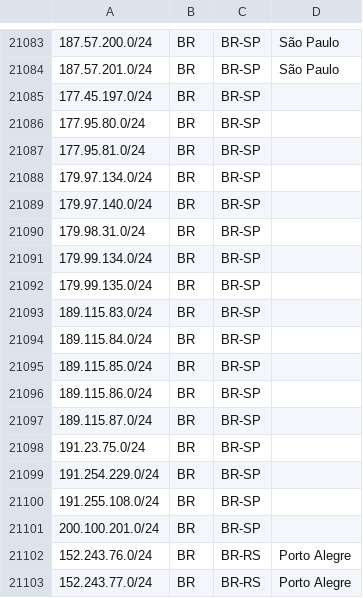
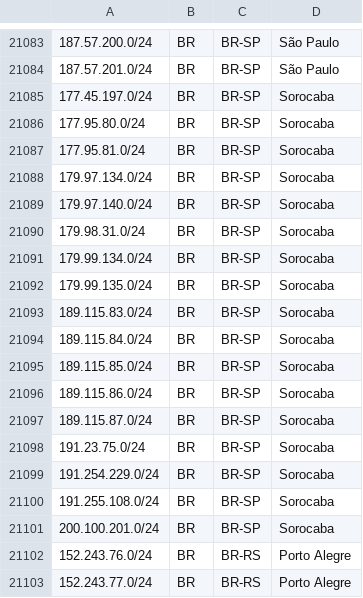
Before and after one commit to baleeiro17/geofeed-vivo, a CSV file: geofeed.csv, drawn as a sheet; only a part is shown, gaps mark what is left out.

Commit message:
Add files via upload

```diff
--- a/geofeed.csv
+++ b/geofeed.csv
@@ -21084,19 +21084,19 @@
 187.57.201.0/24,BR,BR-SP,São Paulo,
-177.45.197.0/24,BR,BR-SP, ,
-177.95.80.0/24,BR,BR-SP, ,
-177.95.81.0/24,BR,BR-SP, ,
-179.97.134.0/24,BR,BR-SP, ,
-179.97.140.0/24,BR,BR-SP, ,
-179.98.31.0/24,BR,BR-SP, ,
-179.99.134.0/24,BR,BR-SP, ,
-179.99.135.0/24,BR,BR-SP, ,
-189.115.83.0/24,BR,BR-SP, ,
-189.115.84.0/24,BR,BR-SP, ,
-189.115.85.0/24,BR,BR-SP, ,
-189.115.86.0/24,BR,BR-SP, ,
-189.115.87.0/24,BR,BR-SP, ,
-191.23.75.0/24,BR,BR-SP, ,
-191.254.229.0/24,BR,BR-SP, ,
-191.255.108.0/24,BR,BR-SP, ,
-200.100.201.0/24,BR,BR-SP, ,
+177.45.197.0/24,BR,BR-SP,Sorocaba,
+177.95.80.0/24,BR,BR-SP,Sorocaba,
+177.95.81.0/24,BR,BR-SP,Sorocaba,
+179.97.134.0/24,BR,BR-SP,Sorocaba,
+179.97.140.0/24,BR,BR-SP,Sorocaba,
+179.98.31.0/24,BR,BR-SP,Sorocaba,
+179.99.134.0/24,BR,BR-SP,Sorocaba,
+179.99.135.0/24,BR,BR-SP,Sorocaba,
+189.115.83.0/24,BR,BR-SP,Sorocaba,
+189.115.84.0/24,BR,BR-SP,Sorocaba,
+189.115.85.0/24,BR,BR-SP,Sorocaba,
+189.115.86.0/24,BR,BR-SP,Sorocaba,
+189.115.87.0/24,BR,BR-SP,Sorocaba,
+191.23.75.0/24,BR,BR-SP,Sorocaba,
+191.254.229.0/24,BR,BR-SP,Sorocaba,
+191.255.108.0/24,BR,BR-SP,Sorocaba,
+200.100.201.0/24,BR,BR-SP,Sorocaba,
 152.243.76.0/24,BR,BR-RS,Porto Alegre,
```
